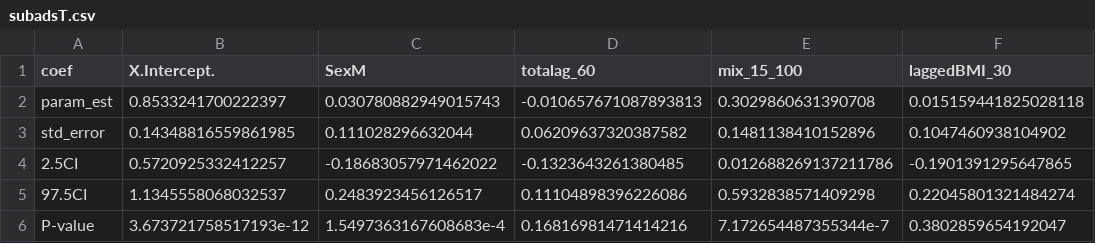
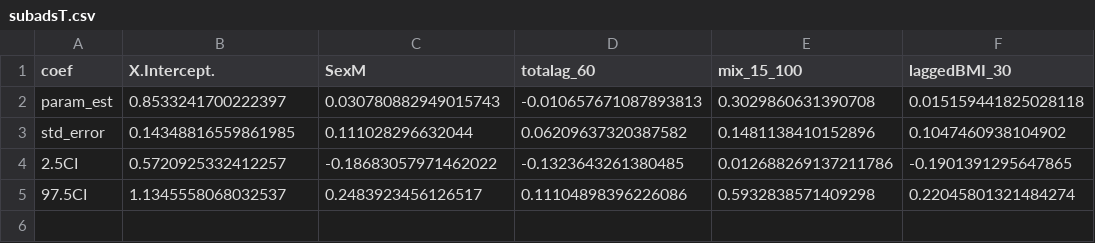
Before and after one commit to s-cunningham/NYFisherRodenticide, a CSV file: results/subadsT.csv, drawn as a sheet.

```diff
--- a/results/subadsT.csv
+++ b/results/subadsT.csv
@@ -5,2 +5 @@ std_error,0.14348816559861985,0.111028296632044,0.06209637320387582,0.1481138410
 97.5CI,1.1345558068032537,0.2483923456126517,0.11104898396226086,0.5932838571409298,0.22045801321484274
-P-value,3.673721758517193e-12,1.5497363167608683e-4,0.16816981471414216,7.172654487355344e-7,0.3802859654192047
```
Also changed, not shown: results/subadsMO.csv.
